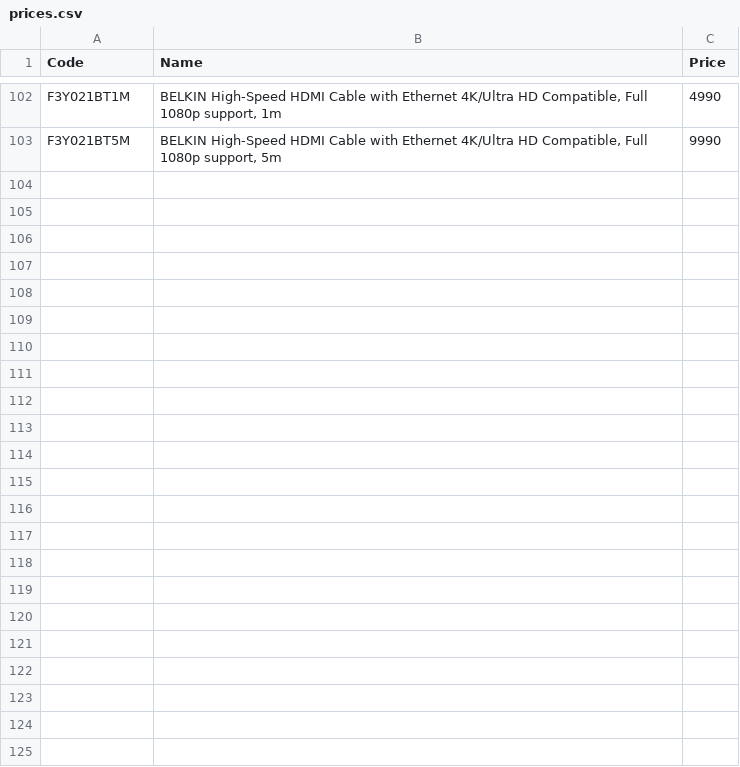
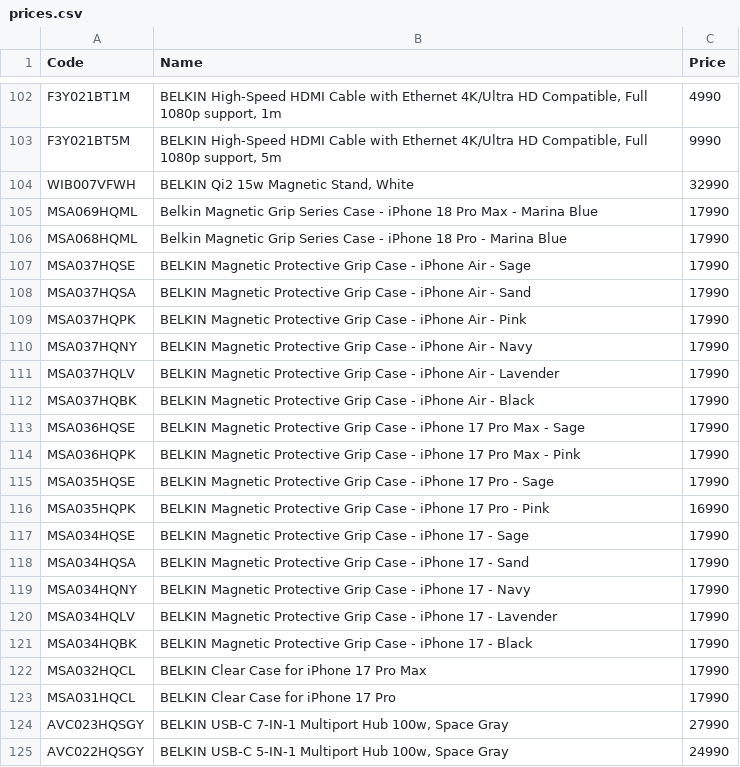
Before and after one commit to daniyar19961108/belkin-kaspi-feed, a CSV file: prices.csv, drawn as a sheet; only a part is shown, gaps mark what is left out; the diff names each change by its address in the sheet, - before the commit and + after, or states it on an @@ line.

Commit message:
Добавлены 22 новые позиции Belkin

```diff
--- a/prices.csv
+++ b/prices.csv
+row 104: WIB007VFWH | BELKIN Qi2 15w Magnetic Stand, White | 32990
+row 105: MSA069HQML | Belkin Magnetic Grip Series Case - iPhone 18 Pro Max - Marina Blue | 17990
+row 106: MSA068HQML | Belkin Magnetic Grip Series Case - iPhone 18 Pro - Marina Blue | 17990
+row 107: MSA037HQSE | BELKIN Magnetic Protective Grip Case - iPhone Air - Sage | 17990
+row 108: MSA037HQSA | BELKIN Magnetic Protective Grip Case - iPhone Air - Sand | 17990
+row 109: MSA037HQPK | BELKIN Magnetic Protective Grip Case - iPhone Air - Pink | 17990
+row 110: MSA037HQNY | BELKIN Magnetic Protective Grip Case - iPhone Air - Navy | 17990
+row 111: MSA037HQLV | BELKIN Magnetic Protective Grip Case - iPhone Air - Lavender | 17990
+row 112: MSA037HQBK | BELKIN Magnetic Protective Grip Case - iPhone Air - Black | 17990
+row 113: MSA036HQSE | BELKIN Magnetic Protective Grip Case - iPhone 17 Pro Max - Sage | 17990
+row 114: MSA036HQPK | BELKIN Magnetic Protective Grip Case - iPhone 17 Pro Max - Pink | 17990
+row 115: MSA035HQSE | BELKIN Magnetic Protective Grip Case - iPhone 17 Pro - Sage | 17990
+row 116: MSA035HQPK | BELKIN Magnetic Protective Grip Case - iPhone 17 Pro - Pink | 16990
+row 117: MSA034HQSE | BELKIN Magnetic Protective Grip Case - iPhone 17 - Sage | 17990
+row 118: MSA034HQSA | BELKIN Magnetic Protective Grip Case - iPhone 17 - Sand | 17990
+row 119: MSA034HQNY | BELKIN Magnetic Protective Grip Case - iPhone 17 - Navy | 17990
+row 120: MSA034HQLV | BELKIN Magnetic Protective Grip Case - iPhone 17 - Lavender | 17990
+row 121: MSA034HQBK | BELKIN Magnetic Protective Grip Case - iPhone 17 - Black | 17990
+row 122: MSA032HQCL | BELKIN Clear Case for iPhone 17 Pro Max | 17990
+row 123: MSA031HQCL | BELKIN Clear Case for iPhone 17 Pro | 17990
+row 124: AVC023HQSGY | BELKIN USB-C 7-IN-1 Multiport Hub 100w, Space Gray | 27990
+row 125: AVC022HQSGY | BELKIN USB-C 5-IN-1 Multiport Hub 100w, Space Gray | 24990
```
